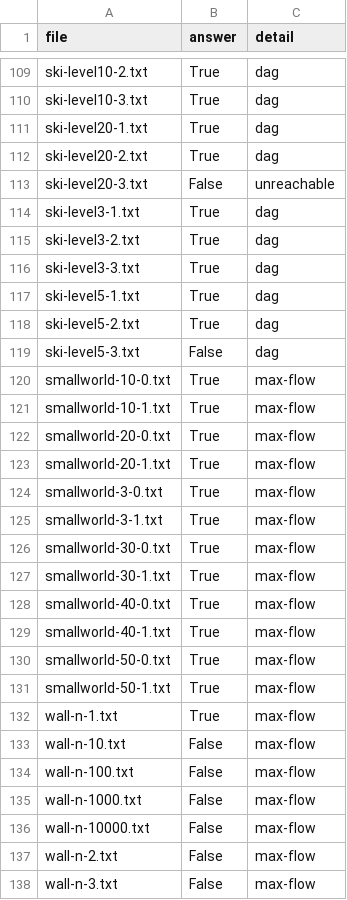
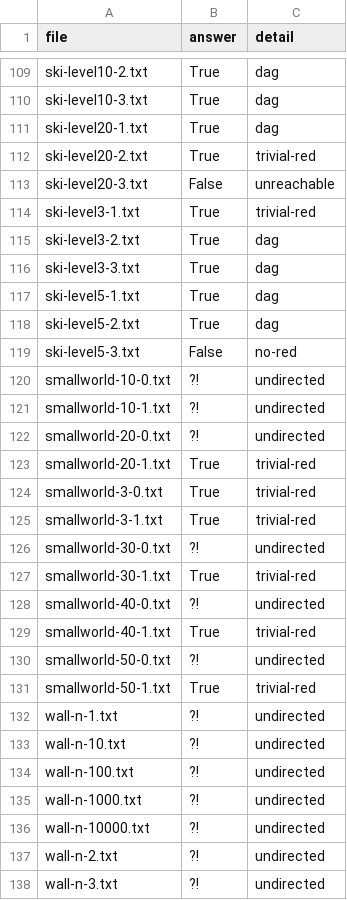
Before and after one commit to florentinafabregas/AlgorithmDesign-RedScare, a CSV file: results/some_results.csv, drawn as a sheet; only a part is shown, gaps mark what is left out; the diff covers the shown part only.

```diff
--- a/results/some_results.csv
+++ b/results/some_results.csv
@@ -111,5 +111,5 @@ ski-level10-3.txt,True,dag
 ski-level20-1.txt,True,dag
-ski-level20-2.txt,True,dag
+ski-level20-2.txt,True,trivial-red
 ski-level20-3.txt,False,unreachable
-ski-level3-1.txt,True,dag
+ski-level3-1.txt,True,trivial-red
 ski-level3-2.txt,True,dag
@@ -118,21 +118,21 @@ ski-level5-1.txt,True,dag
 ski-level5-2.txt,True,dag
-ski-level5-3.txt,False,dag
-smallworld-10-0.txt,True,max-flow
-smallworld-10-1.txt,True,max-flow
-smallworld-20-0.txt,True,max-flow
-smallworld-20-1.txt,True,max-flow
-smallworld-3-0.txt,True,max-flow
-smallworld-3-1.txt,True,max-flow
-smallworld-30-0.txt,True,max-flow
-smallworld-30-1.txt,True,max-flow
-smallworld-40-0.txt,True,max-flow
-smallworld-40-1.txt,True,max-flow
-smallworld-50-0.txt,True,max-flow
-smallworld-50-1.txt,True,max-flow
-wall-n-1.txt,True,max-flow
-wall-n-10.txt,False,max-flow
-wall-n-100.txt,False,max-flow
-wall-n-1000.txt,False,max-flow
-wall-n-10000.txt,False,max-flow
-wall-n-2.txt,False,max-flow
-wall-n-3.txt,False,max-flow
+ski-level5-3.txt,False,no-red
+smallworld-10-0.txt,?!,undirected
+smallworld-10-1.txt,?!,undirected
+smallworld-20-0.txt,?!,undirected
+smallworld-20-1.txt,True,trivial-red
+smallworld-3-0.txt,True,trivial-red
+smallworld-3-1.txt,True,trivial-red
+smallworld-30-0.txt,?!,undirected
+smallworld-30-1.txt,True,trivial-red
+smallworld-40-0.txt,?!,undirected
+smallworld-40-1.txt,True,trivial-red
+smallworld-50-0.txt,?!,undirected
+smallworld-50-1.txt,True,trivial-red
+wall-n-1.txt,?!,undirected
+wall-n-10.txt,?!,undirected
+wall-n-100.txt,?!,undirected
+wall-n-1000.txt,?!,undirected
+wall-n-10000.txt,?!,undirected
+wall-n-2.txt,?!,undirected
+wall-n-3.txt,?!,undirected
```
Also changed, not shown: 156 edited cells elsewhere in this file, 1 other file.
